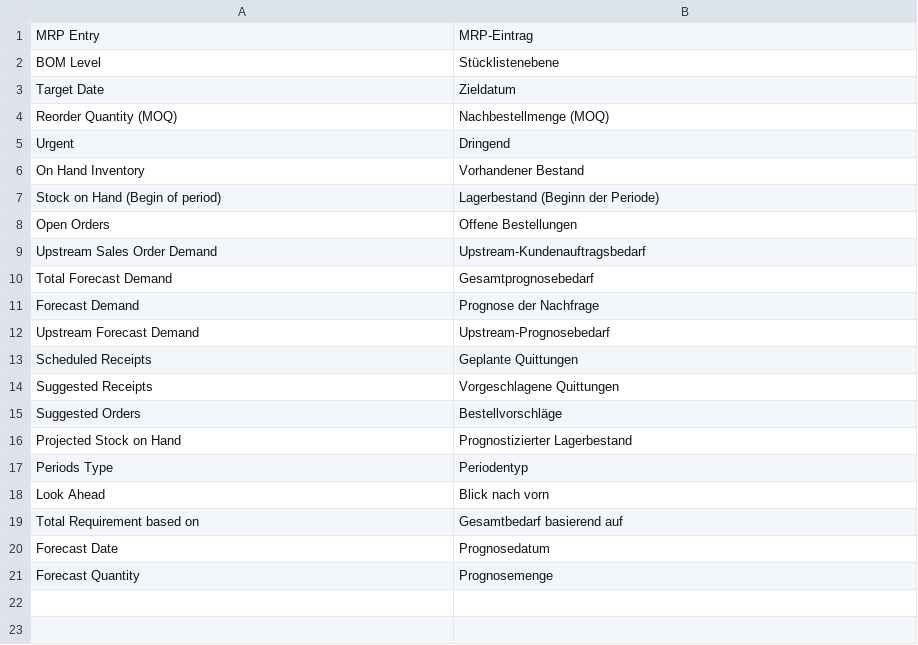
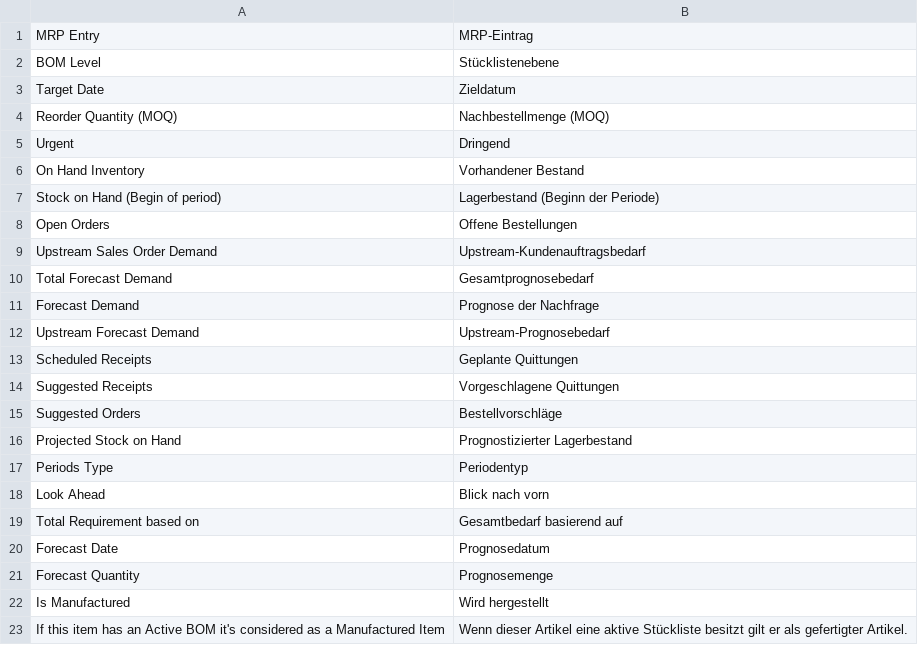
Before and after one commit to Starktail/erpnext_mrp, a CSV file: erpnext_mrp/translations/de.csv, drawn as a sheet; the diff names each change by its address in the sheet, - before the commit and + after, or states it on an @@ line.

Commit message:
feat: add is_manufactured and first tests

```diff
--- a/erpnext_mrp/translations/de.csv
+++ b/erpnext_mrp/translations/de.csv
+row 22: Is Manufactured | Wird hergestellt
+row 23: If this item has an Active BOM it's considered as a Manufactured Item | Wenn dieser Artikel eine aktive Stückliste besitzt gilt er als gefertigter Artikel.
```
Also changed, not shown: 4 other files.
